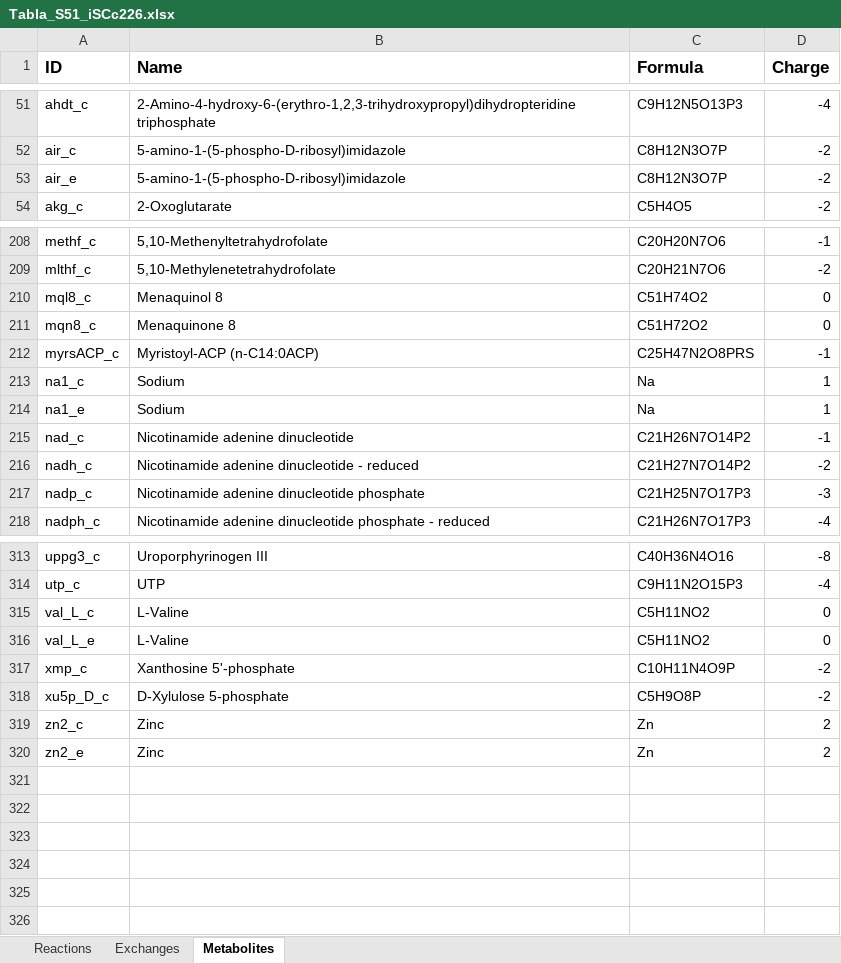
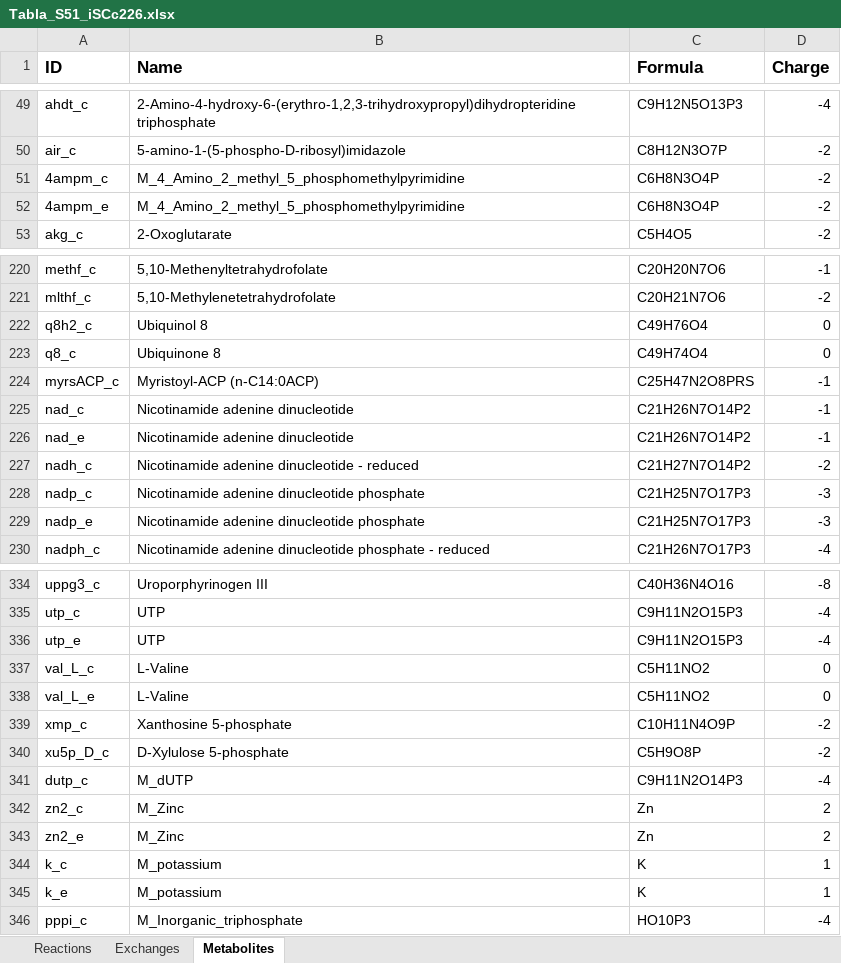
Before and after one commit to migp11/Thesis_Supp_material, an Excel workbook: cap5/Tabla_S51_iSCc226.xlsx, sheet Metabolites, drawn as a sheet; only a part is shown, gaps mark what is left out; values as stored, in another font and other column widths than the file's, no borders; removed rows and columns are numbered as before the commit, all else as after; the diff covers the shown part only; the diff names each change by its address in the sheet, - before the commit and + after, or states it on an @@ line.

```diff
--- a/cap5/Tabla_S51_iSCc226.xlsx (sheet Metabolites)
+++ b/cap5/Tabla_S51_iSCc226.xlsx (sheet Metabolites)
-row 53: air_e | 5-amino-1-(5-phospho-D-ribosyl)imidazole | C8H12N3O7P | -2
+row 51: 4ampm_c | M_4_Amino_2_methyl_5_phosphomethylpyrimidine | C6H8N3O4P | -2
+row 52: 4ampm_e | M_4_Amino_2_methyl_5_phosphomethylpyrimidine | C6H8N3O4P | -2
+row 222: q8h2_c | Ubiquinol 8 | C49H76O4 | 0
-A223 (ID): mql8_c
+A223 (ID): q8_c
-B223 (Name): Menaquinol 8
+B223 (Name): Ubiquinone 8
-C223 (Formula): C51H74O2
+C223 (Formula): C49H74O4
-row 211: mqn8_c | Menaquinone 8 | C51H72O2 | 0
-row 213: na1_c | Sodium | Na | 1
-row 214: na1_e | Sodium | Na | 1
+row 226: nad_e | Nicotinamide adenine dinucleotide | C21H26N7O14P2 | -1
+row 229: nadp_e | Nicotinamide adenine dinucleotide phosphate | C21H25N7O17P3 | -3
+row 336: utp_e | UTP | C9H11N2O15P3 | -4
-B339 (Name): Xanthosine 5'-phosphate
+B339 (Name): Xanthosine 5-phosphate
+row 341: dutp_c | M_dUTP | C9H11N2O14P3 | -4
-B342:B343 (Name): Zinc
+B342:B343 (Name): M_Zinc
+row 344: k_c | M_potassium | K | 1
+row 345: k_e | M_potassium | K | 1
+row 346: pppi_c | M_Inorganic_triphosphate | HO10P3 | -4
```
Also changed, not shown: 28 added rows, 8 removed rows, 7 moved rows and 14 edited cells elsewhere in this sheet, sheet Reactions, sheet Exchanges, cap5/Tabla_S52_iBCc98.xlsx.
